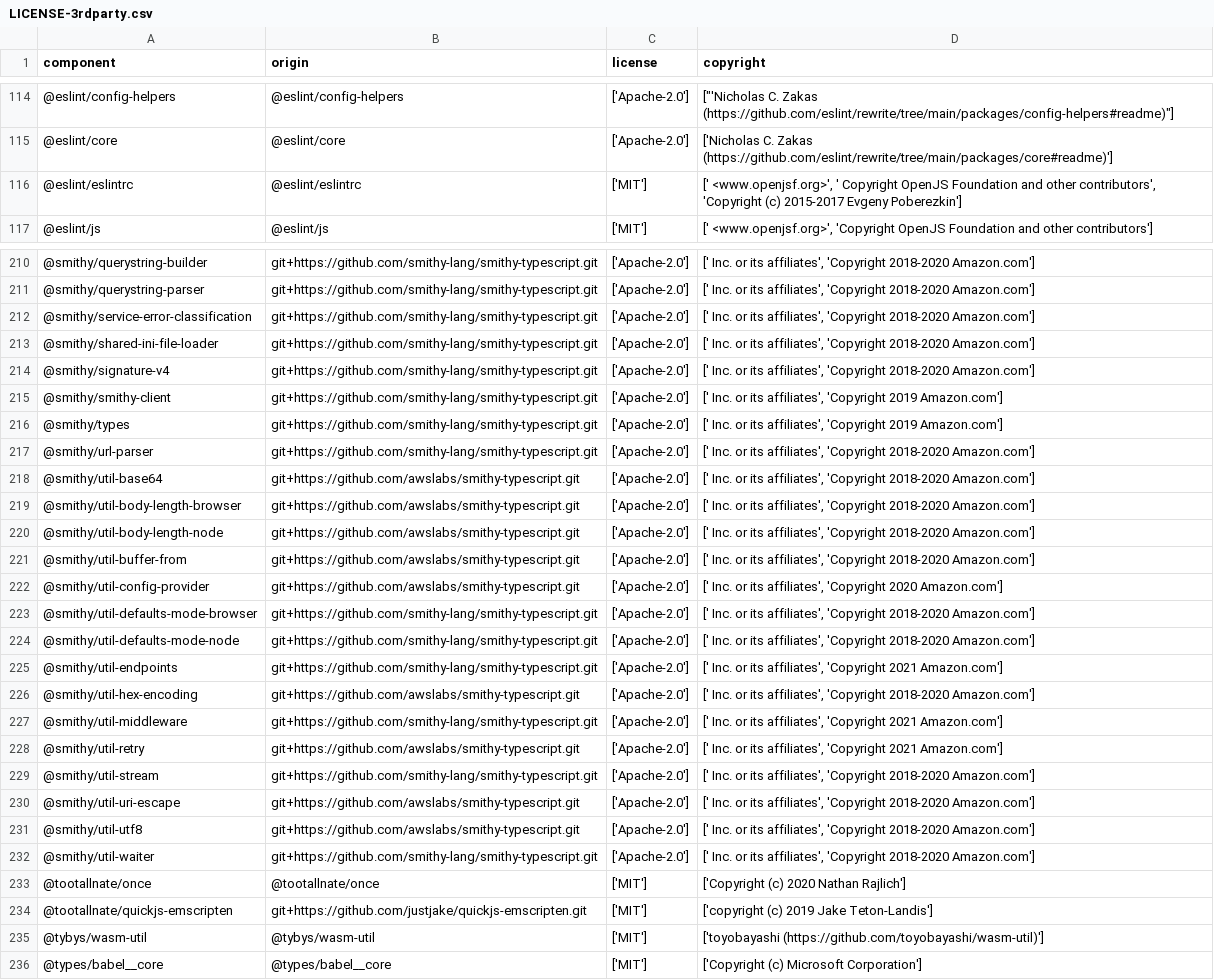
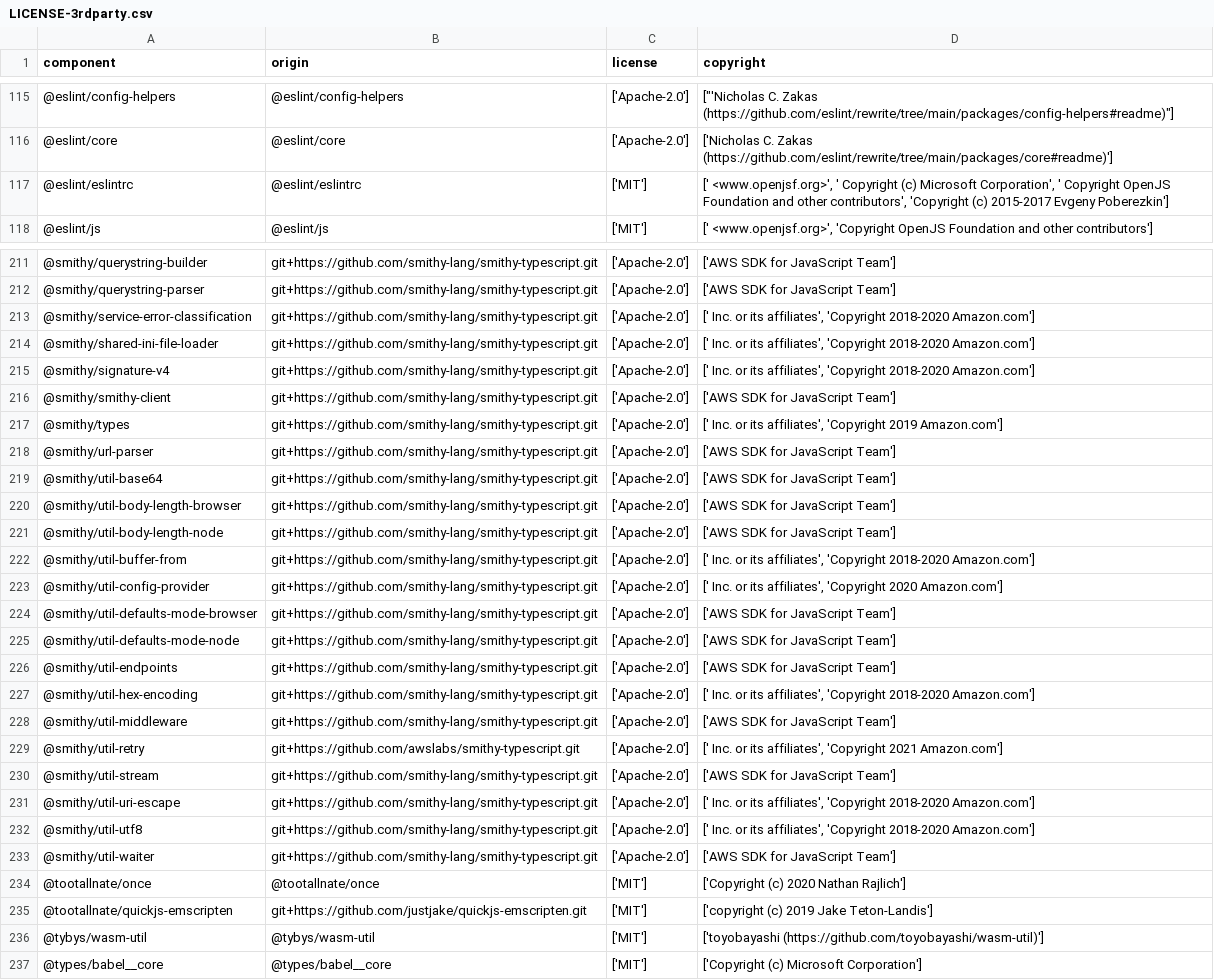
Before and after one commit to DataDog/serverless-remote-instrumentation, a CSV file: LICENSE-3rdparty.csv, drawn as a sheet; only a part is shown, gaps mark what is left out; addresses are those after the commit; the diff covers the shown part only; the diff names each change by its address in the sheet, - before the commit and + after, or states it on an @@ line.

```diff
--- a/LICENSE-3rdparty.csv
+++ b/LICENSE-3rdparty.csv
-D117 (copyright): …' Copyright OpenJS Foundation…
+D117 (copyright): …' Copyright (c) Microsoft Corporation', ' Copyright OpenJS Foundation…
-D211:D212 (copyright): [' Inc. or its affiliates', 'Copyright 2018-2020 Amazon.com']
+D211:D212 (copyright): ['AWS SDK for JavaScript Team']
-D216 (copyright): [' Inc. or its affiliates', 'Copyright 2019 Amazon.com']
+D216 (copyright): ['AWS SDK for JavaScript Team']
-D218:D221 (copyright): [' Inc. or its affiliates', 'Copyright 2018-2020 Amazon.com']
+D218:D221 (copyright): ['AWS SDK for JavaScript Team']
-B219:B223 (origin): git+https://github.com/awslabs/smithy-typescript.git
+B219:B223 (origin): git+https://github.com/smithy-lang/smithy-typescript.git
-D224:D225 (copyright): [' Inc. or its affiliates', 'Copyright 2018-2020 Amazon.com']
+D224:D225 (copyright): ['AWS SDK for JavaScript Team']
-D226 (copyright): [' Inc. or its affiliates', 'Copyright 2021 Amazon.com']
+D226 (copyright): ['AWS SDK for JavaScript Team']
-B227 (origin): git+https://github.com/awslabs/smithy-typescript.git
+B227 (origin): git+https://github.com/smithy-lang/smithy-typescript.git
-D228 (copyright): [' Inc. or its affiliates', 'Copyright 2021 Amazon.com']
+D228 (copyright): ['AWS SDK for JavaScript Team']
-D230 (copyright): [' Inc. or its affiliates', 'Copyright 2018-2020 Amazon.com']
+D230 (copyright): ['AWS SDK for JavaScript Team']
-B231:B232 (origin): git+https://github.com/awslabs/smithy-typescript.git
+B231:B232 (origin): git+https://github.com/smithy-lang/smithy-typescript.git
-D233 (copyright): [' Inc. or its affiliates', 'Copyright 2018-2020 Amazon.com']
+D233 (copyright): ['AWS SDK for JavaScript Team']
```
Also changed, not shown: 1 added row and 73 edited cells elsewhere in this file, 1 other file.
